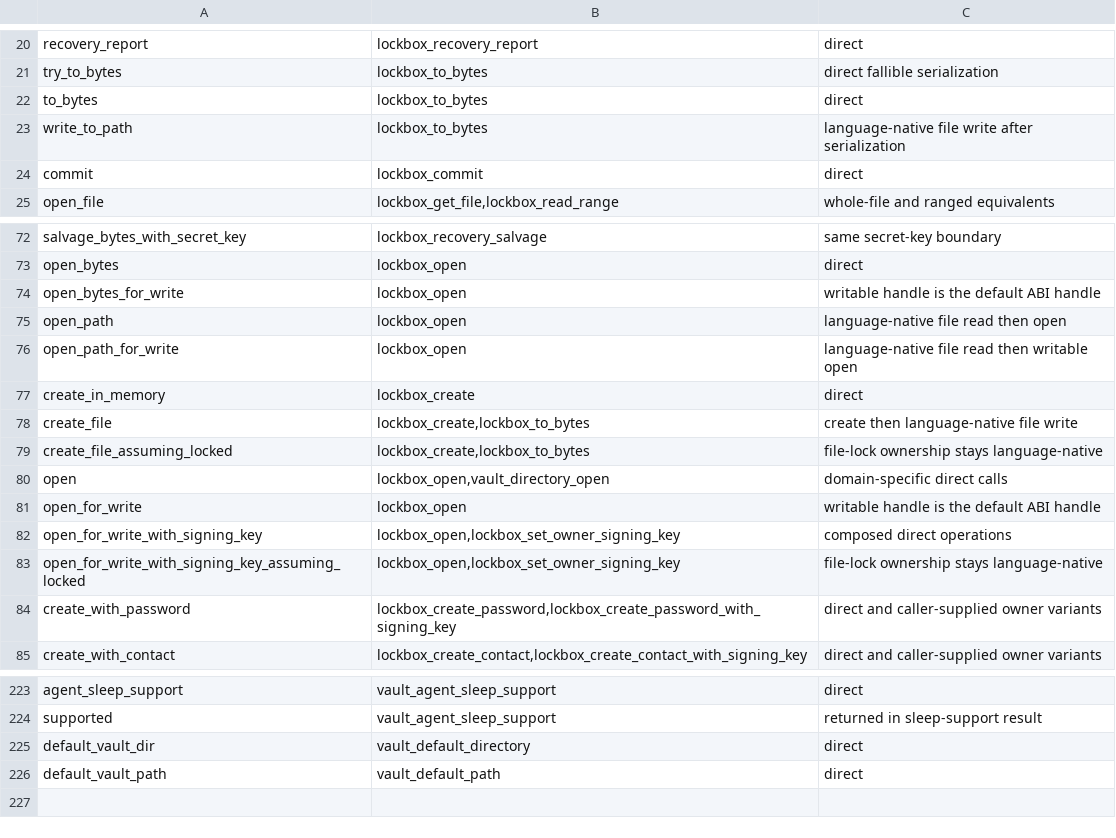
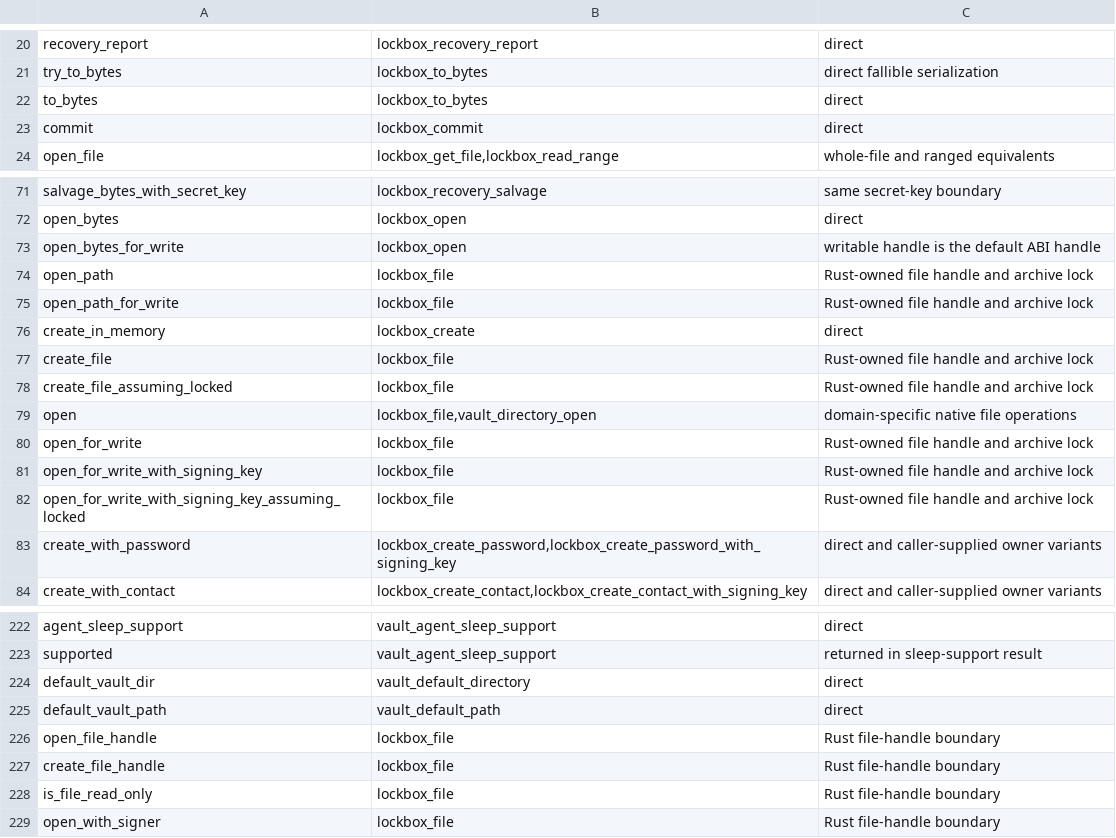
Before and after one commit to onepub-dev/reVault, a TSV file: bindings/api/rust-to-abi.tsv, drawn as a sheet; only a part is shown, gaps mark what is left out.

```diff
--- a/bindings/api/rust-to-abi.tsv
+++ b/bindings/api/rust-to-abi.tsv
@@ -22,3 +22,2 @@ try_to_bytes	lockbox_to_bytes	direct fallible serialization
 to_bytes	lockbox_to_bytes	direct
-write_to_path	lockbox_to_bytes	language-native file write after serialization
 commit	lockbox_commit	direct
@@ -74,11 +73,11 @@ open_bytes	lockbox_open	direct
 open_bytes_for_write	lockbox_open	writable handle is the default ABI handle
-open_path	lockbox_open	language-native file read then open
-open_path_for_write	lockbox_open	language-native file read then writable open
+open_path	lockbox_file	Rust-owned file handle and archive lock
+open_path_for_write	lockbox_file	Rust-owned file handle and archive lock
 create_in_memory	lockbox_create	direct
-create_file	lockbox_create,lockbox_to_bytes	create then language-native file write
-create_file_assuming_locked	lockbox_create,lockbox_to_bytes	file-lock ownership stays language-native
-open	lockbox_open,vault_directory_open	domain-specific direct calls
-open_for_write	lockbox_open	writable handle is the default ABI handle
-open_for_write_with_signing_key	lockbox_open,lockbox_set_owner_signing_key	composed direct operations
-open_for_write_with_signing_key_assuming_locked	lockbox_open,lockbox_set_owner_signing_key	file-lock ownership stays language-native
+create_file	lockbox_file	Rust-owned file handle and archive lock
+create_file_assuming_locked	lockbox_file	Rust-owned file handle and archive lock
+open	lockbox_file,vault_directory_open	domain-specific native file operations
+open_for_write	lockbox_file	Rust-owned file handle and archive lock
+open_for_write_with_signing_key	lockbox_file	Rust-owned file handle and archive lock
+open_for_write_with_signing_key_assuming_locked	lockbox_file	Rust-owned file handle and archive lock
 create_with_password	lockbox_create_password,lockbox_create_password_with_signing_key	direct and caller-supplied owner variants
@@ -226 +225,5 @@ default_vault_dir	vault_default_directory	direct
 default_vault_path	vault_default_path	direct
+open_file_handle	lockbox_file	Rust file-handle boundary
+create_file_handle	lockbox_file	Rust file-handle boundary
+is_file_read_only	lockbox_file	Rust file-handle boundary
+open_with_signer	lockbox_file	Rust file-handle boundary
```
Also changed, not shown: bindings/api/rust-only-exclusions.tsv, bindings/e2e/operations.tsv, 57 other files.
